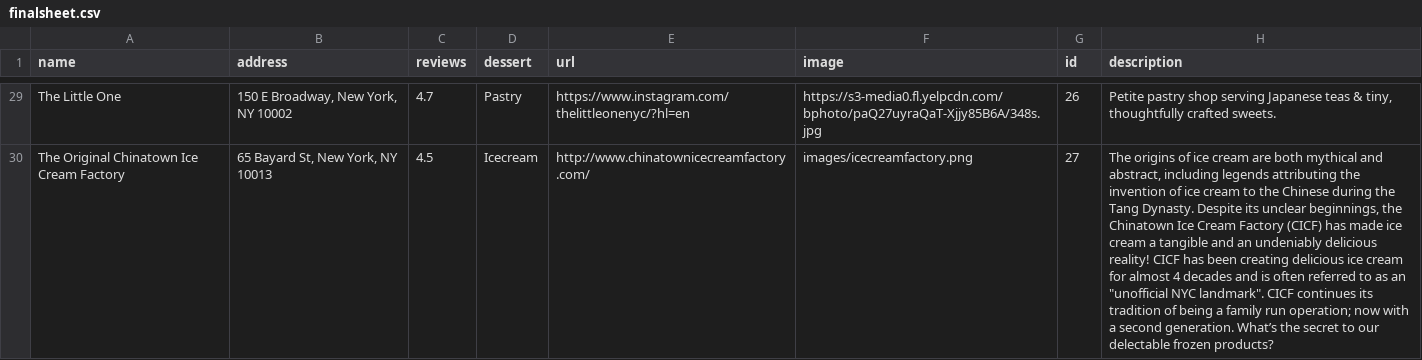
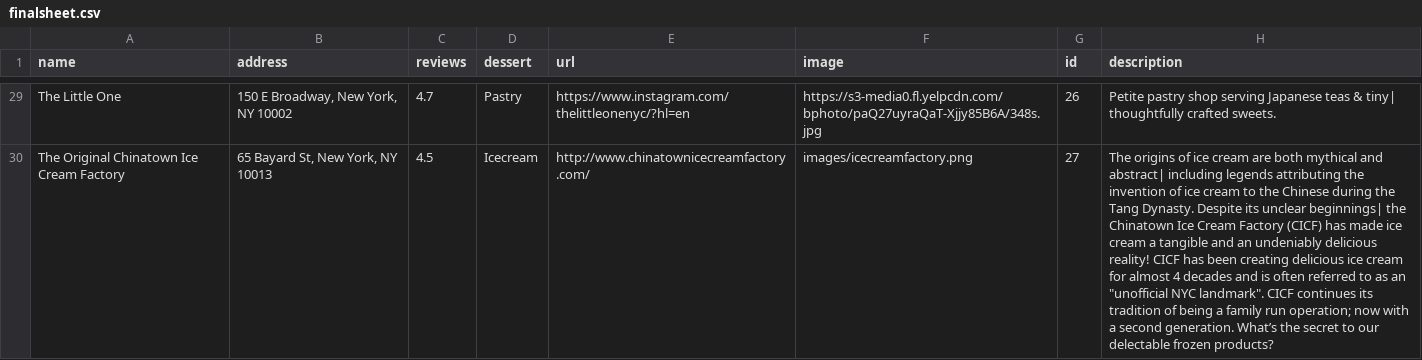
Before and after one commit to joe074/coreinteractionstudio, a CSV file: pages/project2/finalsheet.csv, drawn as a sheet; only a part is shown, gaps mark what is left out; the diff covers the shown part only; the diff names each change by its address in the sheet, - before the commit and + after, or states it on an @@ line.

```diff
--- a/pages/project2/finalsheet.csv
+++ b/pages/project2/finalsheet.csv
-H29 (description): …teas & tiny, thoughtfully crafted…
+H29 (description): …teas & tiny| thoughtfully crafted…
-H30 (description): …mythical and abstract, including legends attributing the invention of ice cream to the Chinese during the Tang Dynasty. Despite its unclear beginnings, the Chinatown…
+H30 (description): …mythical and abstract| including legends attributing the invention of ice cream to the Chinese during the Tang Dynasty. Despite its unclear beginnings| the Chinatown…
```
Also changed, not shown: 27 edited cells elsewhere in this file, 4 other files.
